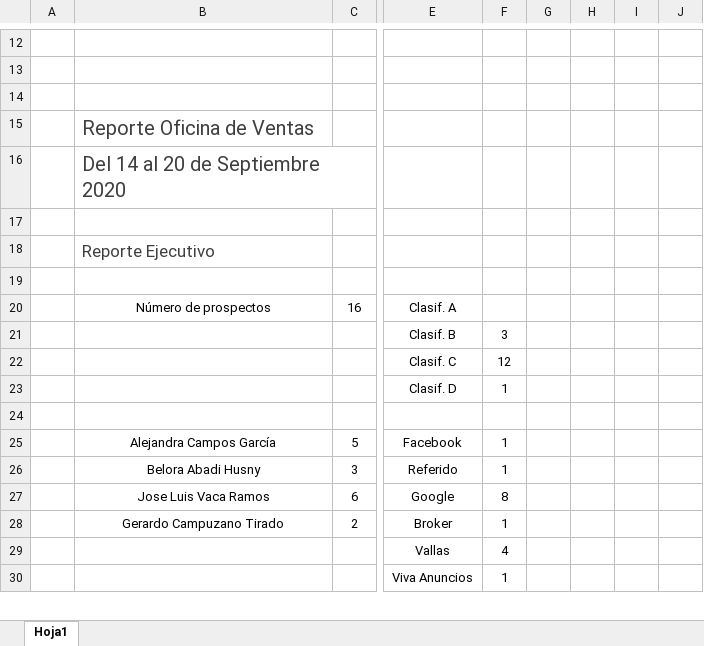
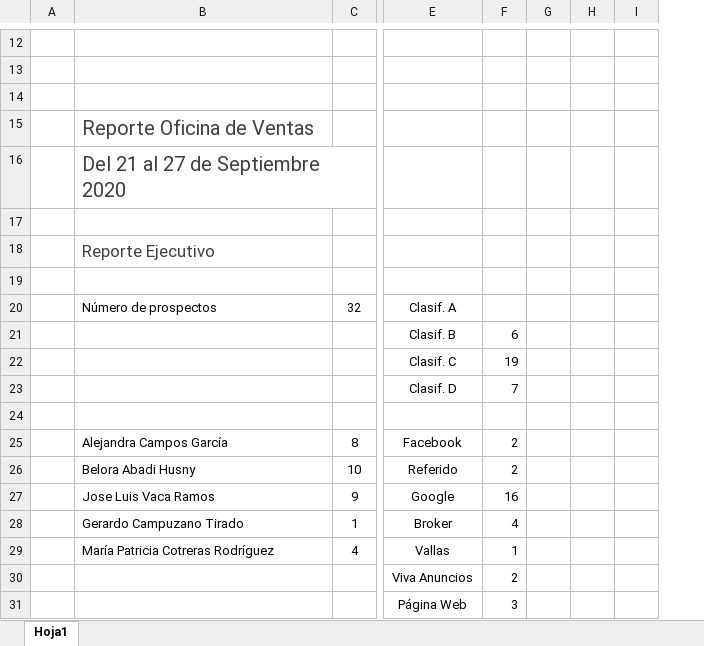
Before and after one commit to ConceptHaus/apikiper, an Excel workbook: public/reports/Reporte_Avenue_Polanco.xlsx, sheet Hoja1, drawn as a sheet; only a part is shown, gaps mark what is left out; values as stored, in another font and other column widths than the file's, no borders; charts and pictures not drawn; removed rows and columns are numbered as before the commit, all else as after; rows hold the shown columns only; the diff covers the shown part only; the diff names each change by its address in the sheet, - before the commit and + after, or states it on an @@ line.

Commit message:
Reportes

```diff
--- a/public/reports/Reporte_Avenue_Polanco.xlsx (sheet Hoja1)
+++ b/public/reports/Reporte_Avenue_Polanco.xlsx (sheet Hoja1)
-column C, rows 20-28: 16 |  |  |  |  | 5 | 3 | 6 | 2
+column C, rows 20-29: 32 |  |  |  |  | 8 | 10 | 9 | 1 | 4
-column F, rows 21-30: 3 | 12 | 1 |  | 1 | 1 | 8 | 1 | 4 | 1
-column G, empty
-column H, empty
-column I, empty
-column J, empty
+column F, rows 21-30: 6 | 19 | 7 |  | 2 | 2 | 16 | 4 | 1 | 2
+column G, empty
+column H, empty
+column I, empty
-B16: Del 14 al 20 de Septiembre 2020
+B16: Del 21 al 27 de Septiembre 2020
-B20 alignment: center
+B20 alignment: left
-B25:B28 alignment: center
+B25:B28 alignment: left
-B29: (empty)
+B29: María Patricia Cotreras Rodríguez
+row 31:  |  |  | Página Web | 3
```
Also changed, not shown: 22 added rows, 5 removed rows, 4 edited cells, cell formats and row numbers in column A elsewhere in this sheet, charts or pictures, public/reports/Reporte_Avenue_Napoles.xlsx, 2 other files.
